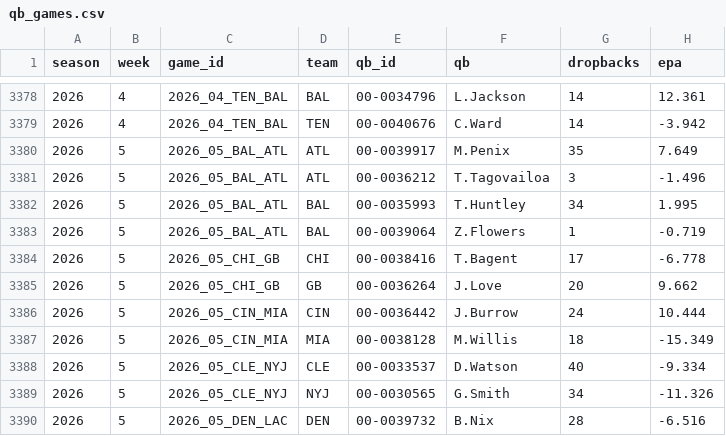
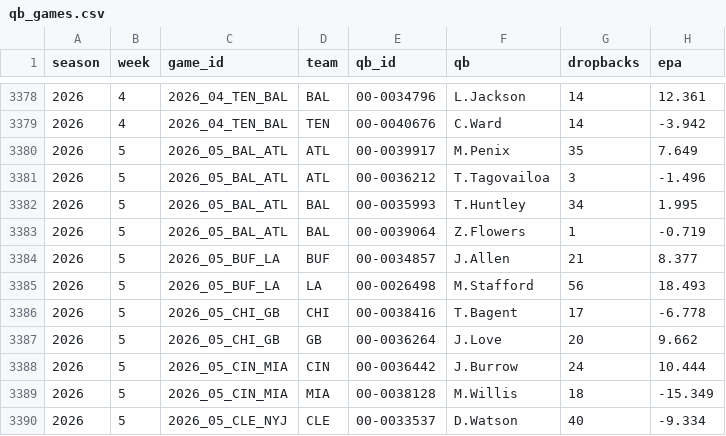
Before and after one commit to tdfarrell/betting-research, a CSV file: data/nfl/qb_games.csv, drawn as a sheet; only a part is shown, gaps mark what is left out; the shorter side is filled out with more unchanged rows.

```diff
--- a/data/nfl/qb_games.csv
+++ b/data/nfl/qb_games.csv
@@ -3383,2 +3383,4 @@ season,week,game_id,team,qb_id,qb,dropbacks,epa
 2026,5,2026_05_BAL_ATL,BAL,00-0039064,Z.Flowers,1,-0.719
+2026,5,2026_05_BUF_LA,BUF,00-0034857,J.Allen,21,8.377
+2026,5,2026_05_BUF_LA,LA,00-0026498,M.Stafford,56,18.493
 2026,5,2026_05_CHI_GB,CHI,00-0038416,T.Bagent,17,-6.778
```
Also changed, not shown: data/boards/nfl_2026_wk06.csv, data/nfl/roster_current.csv, 41 other files.
